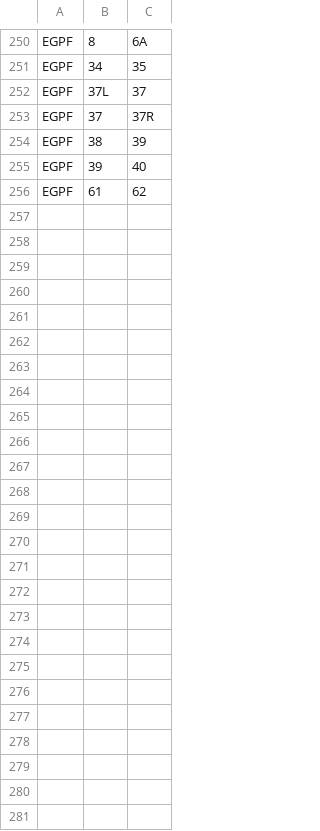
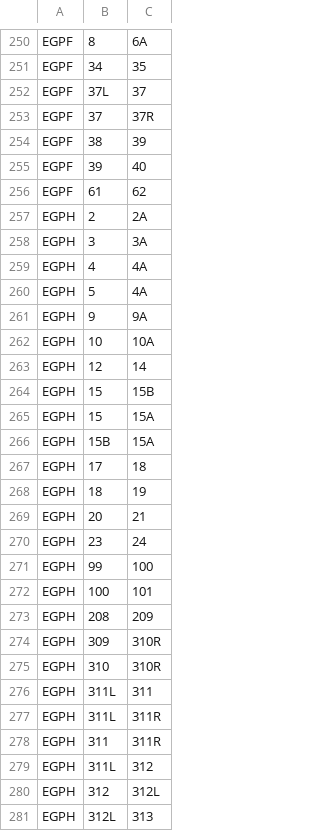
Before and after one commit to VATSIM-UK/uk-controller-api, a CSV file: database/data/stands/2020/standpairs.csv, drawn as a sheet; only a part is shown, gaps mark what is left out.

```diff
--- a/database/data/stands/2020/standpairs.csv
+++ b/database/data/stands/2020/standpairs.csv
@@ -256 +256,26 @@ EGPF,39,40
 EGPF,61,62
+EGPH,2,2A
+EGPH,3,3A
+EGPH,4,4A
+EGPH,5,4A
+EGPH,9,9A
+EGPH,10,10A
+EGPH,12,14
+EGPH,15,15B
+EGPH,15,15A
+EGPH,15B,15A
+EGPH,17,18
+EGPH,18,19
+EGPH,20,21
+EGPH,23,24
+EGPH,99,100
+EGPH,100,101
+EGPH,208,209
+EGPH,309,310R
+EGPH,310,310R
+EGPH,311L,311
+EGPH,311L,311R
+EGPH,311,311R
+EGPH,311L,312
+EGPH,312,312L
+EGPH,312L,313
```
Also changed, not shown: database/data/stands/2020/missingstands.csv, database/data/stands/2020/standairlines.csv, 1 other file.
